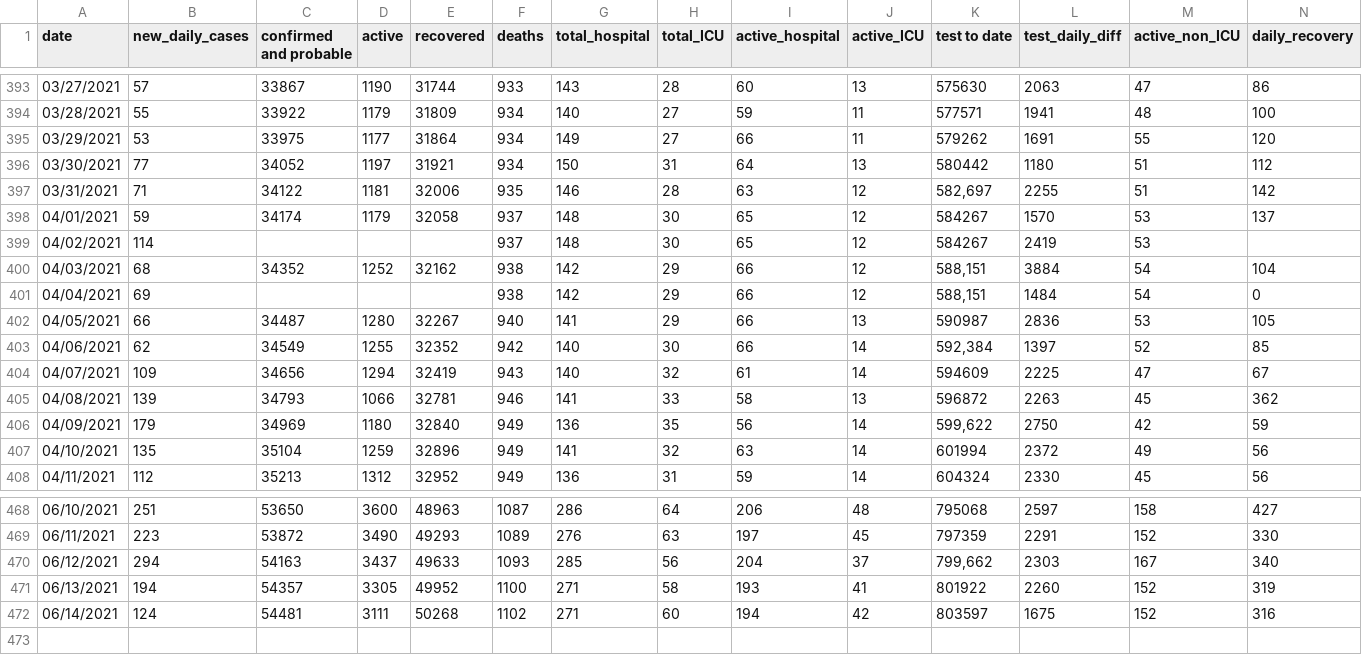
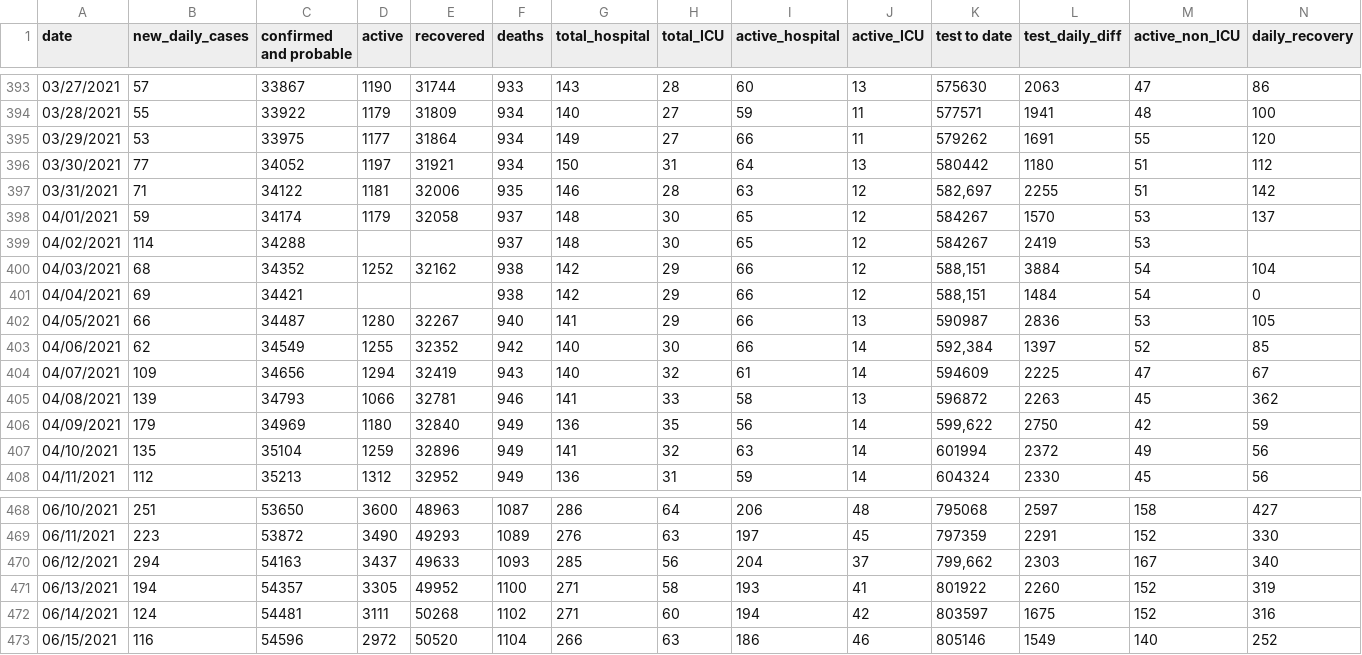
Before and after one commit to winnipegfreepress/covid19_analysis, a CSV file: data/raw/gsheet_wfp_daily_totals.csv, drawn as a sheet; only a part is shown, gaps mark what is left out; rows hold the shown columns only; the diff names each change by its address in the sheet, - before the commit and + after, or states it on an @@ line.

```diff
--- a/data/raw/gsheet_wfp_daily_totals.csv
+++ b/data/raw/gsheet_wfp_daily_totals.csv
-C399 (confirmed and probable): (empty)
+C399 (confirmed and probable): 34288
-C401 (confirmed and probable): (empty)
+C401 (confirmed and probable): 34421
+row 473: 06/15/2021 | 116 | 54596 | 2972 | 50520 | 1104 | 266 | 63 | 186 | 46 | 805146 | 1549 | 140 | 252
```
Also changed, not shown: data/raw/COVID19_vaccine_administration.csv, data/raw/COVID19_vaccine_distribution.csv, 36 other files.
